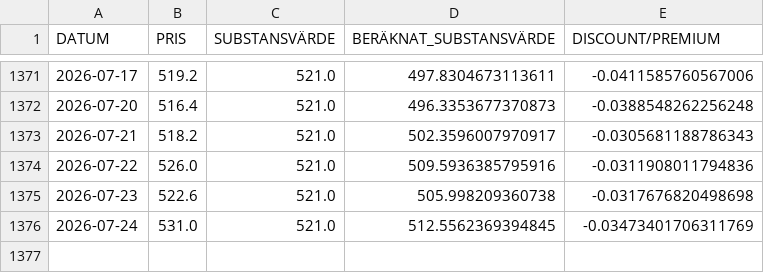
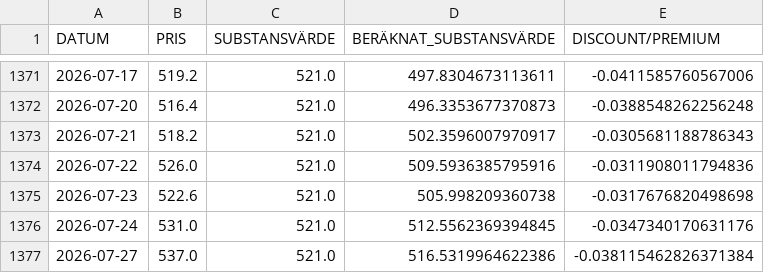
Before and after one commit to emni8523/omxs30, a CSV file: dataset/industri.csv, drawn as a sheet; only a part is shown, gaps mark what is left out.

```diff
--- a/dataset/industri.csv
+++ b/dataset/industri.csv
@@ -1375,2 +1375,3 @@ DATUM,PRIS,SUBSTANSVÄRDE,BERÄKNAT_SUBSTANSVÄRDE,DISCOUNT/PREMIUM
 2026-07-23,522.6,521.0,505.998209360738,-0.0317676820498698
-2026-07-24,531.0,521.0,512.5562369394845,-0.03473401706311769
+2026-07-24,531.0,521.0,512.5562369394845,-0.0347340170631176
+2026-07-27,537.0,521.0,516.5319964622386,-0.038115462826371384
```
Also changed, not shown: dataset/investor.csv, dataset/latour.csv.
